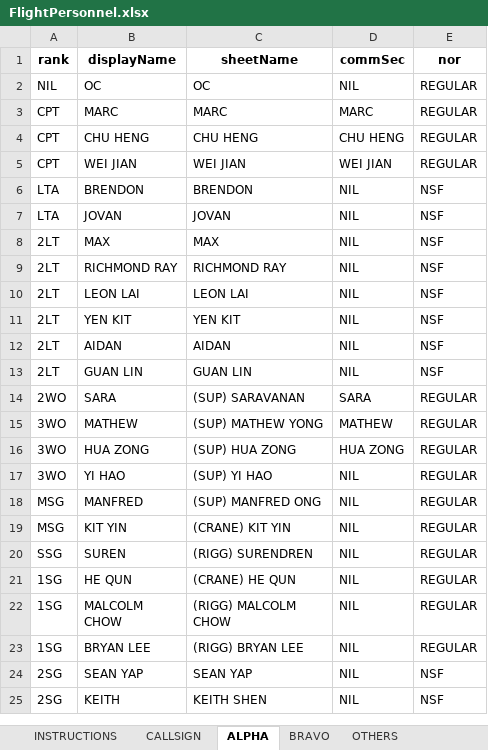
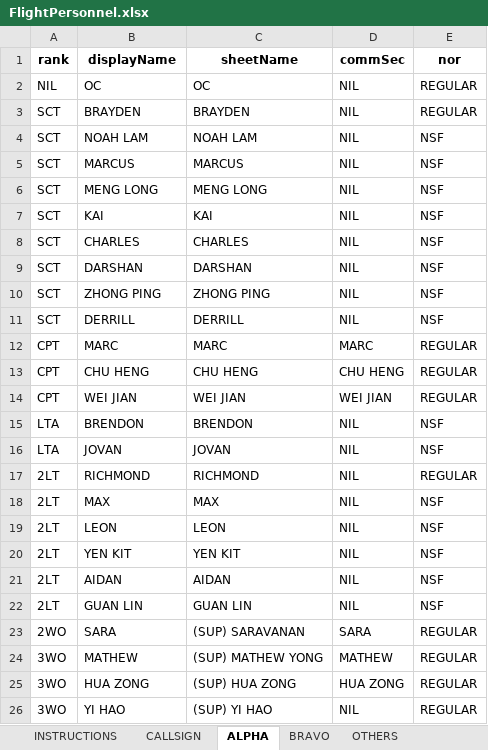
Before and after one commit to darshannairalpha/telegrambot, an Excel workbook: data/excel files/in/FlightPersonnel.xlsx, sheet ALPHA, drawn as a sheet; only a part is shown; the shorter side is filled out with more unchanged rows; values as stored, in another font and other column widths than the file's, no borders; removed rows and columns are numbered as before the commit, all else as after; the diff names each change by its address in the sheet, - before the commit and + after, or states it on an @@ line.

```diff
--- a/data/excel files/in/FlightPersonnel.xlsx (sheet ALPHA)
+++ b/data/excel files/in/FlightPersonnel.xlsx (sheet ALPHA)
+row 3: SCT | BRAYDEN | BRAYDEN | NIL | REGULAR
+row 4: SCT | NOAH LAM | NOAH LAM | NIL | NSF
+row 5: SCT | MARCUS | MARCUS | NIL | NSF
+row 6: SCT | MENG LONG | MENG LONG | NIL | NSF
+row 7: SCT | KAI | KAI | NIL | NSF
+row 8: SCT | CHARLES | CHARLES | NIL | NSF
+row 9: SCT | DARSHAN | DARSHAN | NIL | NSF
+row 10: SCT | ZHONG PING | ZHONG PING | NIL | NSF
+row 11: SCT | DERRILL | DERRILL | NIL | NSF
+row 17: 2LT | RICHMOND | RICHMOND | NIL | REGULAR
-row 9: 2LT | RICHMOND RAY | RICHMOND RAY | NIL | NSF
-B19 (displayName): LEON LAI
+B19 (displayName): LEON
-C19 (sheetName): LEON LAI
+C19 (sheetName): LEON
```
Also changed, not shown: data/excel files/in/adw.xlsx, data/excel files/in/statusReference.xlsx, 19 other files.
